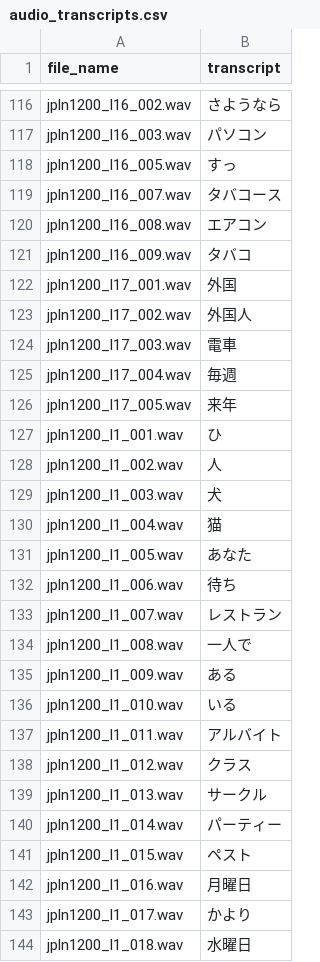
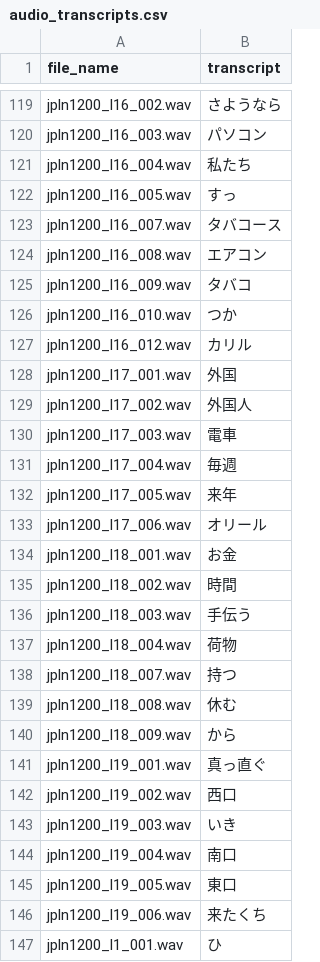
Before and after one commit to erininge/JAPN1200-Vocab, a CSV file: audio_transcripts.csv, drawn as a sheet; only a part is shown, gaps mark what is left out; the shorter side is filled out with more unchanged rows; the diff covers the shown part only; the diff names each change by its address in the sheet, - before the commit and + after, or states it on an @@ line.

```diff
--- a/audio_transcripts.csv
+++ b/audio_transcripts.csv
+row 121: jpln1200_l16_004.wav | 私たち
+row 126: jpln1200_l16_010.wav | つか
+row 127: jpln1200_l16_012.wav | カリル
+row 133: jpln1200_l17_006.wav | オリール
+row 134: jpln1200_l18_001.wav | お金
+row 135: jpln1200_l18_002.wav | 時間
+row 136: jpln1200_l18_003.wav | 手伝う
+row 137: jpln1200_l18_004.wav | 荷物
+row 138: jpln1200_l18_007.wav | 持つ
+row 139: jpln1200_l18_008.wav | 休む
+row 140: jpln1200_l18_009.wav | から
+row 141: jpln1200_l19_001.wav | 真っ直ぐ
+row 142: jpln1200_l19_002.wav | 西口
+row 143: jpln1200_l19_003.wav | いき
+row 144: jpln1200_l19_004.wav | 南口
+row 145: jpln1200_l19_005.wav | 東口
+row 146: jpln1200_l19_006.wav | 来たくち
```
Also changed, not shown: 26 added rows and 3 edited cells elsewhere in this file, 3 other files.
